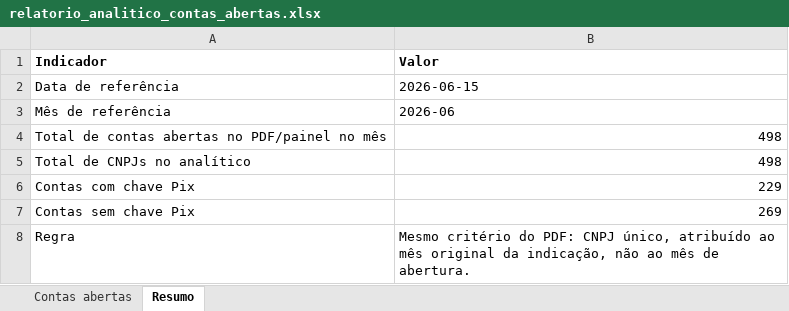
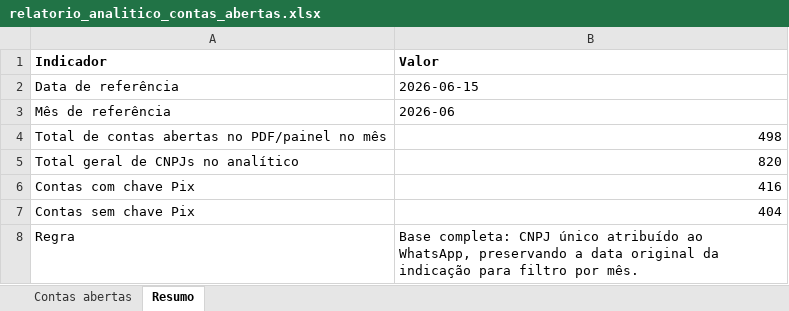
Before and after one commit to amadvjuridica-bit/painel-c6-empresas, an Excel workbook: web/relatorio_analitico_contas_abertas.xlsx, sheet Resumo, drawn as a sheet; values as stored, in another font and other column widths than the file's, no borders; removed rows and columns are numbered as before the commit, all else as after; the diff names each change by its address in the sheet, - before the commit and + after, or states it on an @@ line.

Commit message:
Restaura analitico completo de contas WhatsApp

```diff
--- a/web/relatorio_analitico_contas_abertas.xlsx (sheet Resumo)
+++ b/web/relatorio_analitico_contas_abertas.xlsx (sheet Resumo)
-row 5: Total de CNPJs no analítico | 498
+row 5: Total geral de CNPJs no analítico | 820
-B6 (Valor): 229
+B6 (Valor): 416
-B7 (Valor): 269
+B7 (Valor): 404
-B8 (Valor): Mesmo critério do PDF: CNPJ único, atribuído ao mês original da indicação, não ao mês de abertura.
+B8 (Valor): Base completa: CNPJ único atribuído ao WhatsApp, preservando a data original da indicação para filtro por mês.
```
Also changed, not shown: sheet Contas abertas, web/relatorio_analitico_contas_abertas_20260615.xlsx, 4 other files.
